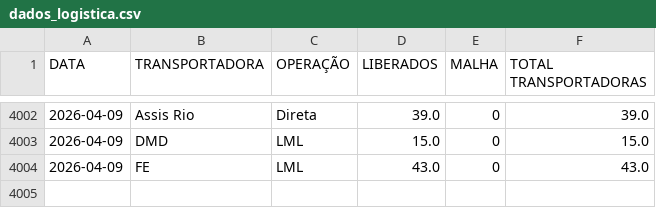
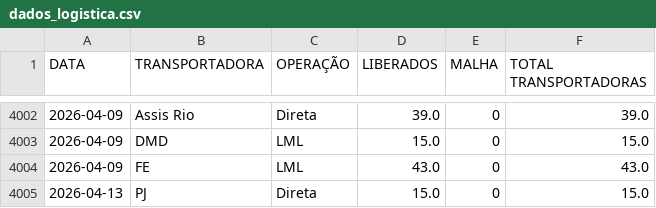
Before and after one commit to notyalcc/Dashboard_unificado, a CSV file: dados_logistica.csv, drawn as a sheet; only a part is shown, gaps mark what is left out.

Commit message:
Atualizando dados

```diff
--- a/dados_logistica.csv
+++ b/dados_logistica.csv
@@ -4004 +4004,2 @@ DATA,TRANSPORTADORA,OPERAÇÃO,LIBERADOS,MALHA,TOTAL TRANSPORTADORAS
 2026-04-09,FE,LML,43.0,0,43.0
+2026-04-13,PJ,Direta,15.0,0,15.0
```
